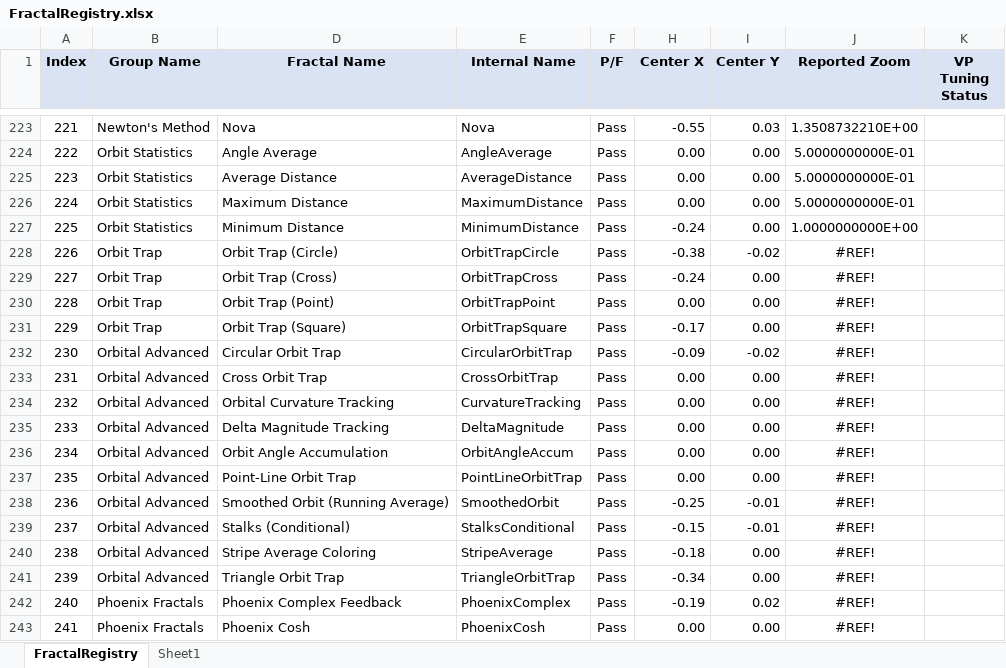
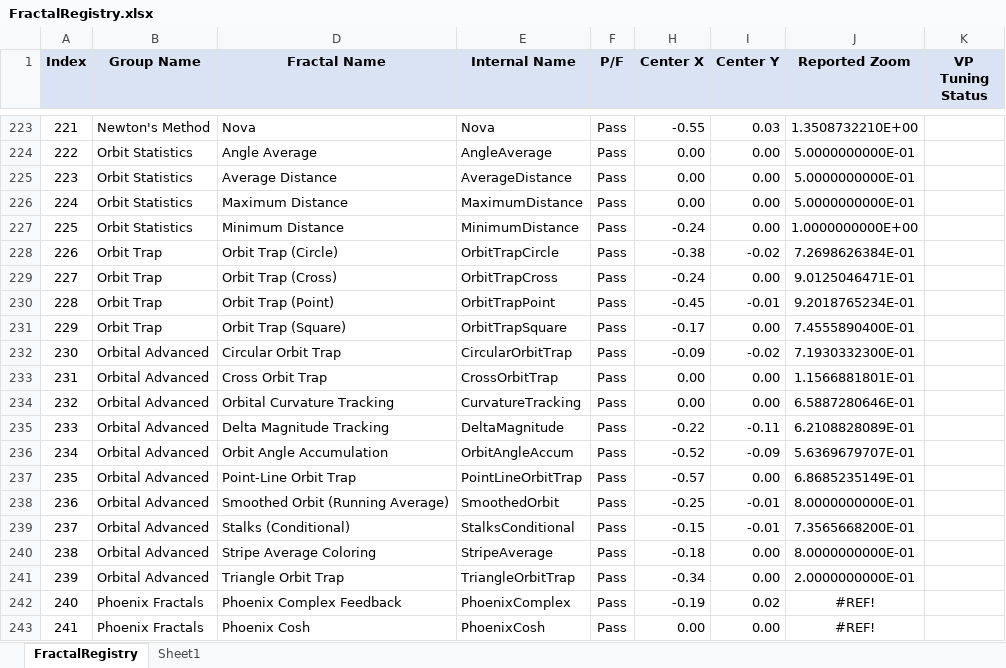
Before and after one commit to markhassellsmith/ManpLab, an Excel workbook: ManpWinUI/Documentation/Architecture/FractalRegistry.xlsx, sheet FractalRegistry, drawn as a sheet; only a part is shown, gaps mark what is left out; values as stored, in another font and other column widths than the file's, no borders; conditional formats not drawn; the diff names each change by its address in the sheet, - before the commit and + after, or states it on an @@ line.

```diff
--- a/ManpWinUI/Documentation/Architecture/FractalRegistry.xlsx (sheet FractalRegistry)
+++ b/ManpWinUI/Documentation/Architecture/FractalRegistry.xlsx (sheet FractalRegistry)
-J228 (Reported Zoom): #REF!
+J228 (Reported Zoom): 7.2698626384E-01
-J229 (Reported Zoom): #REF!
+J229 (Reported Zoom): 9.0125046471E-01
-H230 (Center X): 0.00
+H230 (Center X): -0.45
-I230 (Center Y): 0.00
+I230 (Center Y): -0.01
-J230 (Reported Zoom): #REF!
+J230 (Reported Zoom): 9.2018765234E-01
-J231 (Reported Zoom): #REF!
+J231 (Reported Zoom): 7.4555890400E-01
-J232 (Reported Zoom): #REF!
+J232 (Reported Zoom): 7.1930332300E-01
-J233 (Reported Zoom): #REF!
+J233 (Reported Zoom): 1.1566881801E-01
-J234 (Reported Zoom): #REF!
+J234 (Reported Zoom): 6.5887280646E-01
-H235 (Center X): 0.00
+H235 (Center X): -0.22
-I235 (Center Y): 0.00
+I235 (Center Y): -0.11
-J235 (Reported Zoom): #REF!
+J235 (Reported Zoom): 6.2108828089E-01
-H236 (Center X): 0.00
+H236 (Center X): -0.52
-I236 (Center Y): 0.00
+I236 (Center Y): -0.09
-J236 (Reported Zoom): #REF!
+J236 (Reported Zoom): 5.6369679707E-01
-H237 (Center X): 0.00
+H237 (Center X): -0.57
-J237 (Reported Zoom): #REF!
+J237 (Reported Zoom): 6.8685235149E-01
-J238 (Reported Zoom): #REF!
+J238 (Reported Zoom): 8.0000000000E-01
-J239 (Reported Zoom): #REF!
+J239 (Reported Zoom): 7.3565668200E-01
-J240 (Reported Zoom): #REF!
+J240 (Reported Zoom): 8.0000000000E-01
-J241 (Reported Zoom): #REF!
+J241 (Reported Zoom): 2.0000000000E-01
```
Also changed, not shown: 1 other file.
